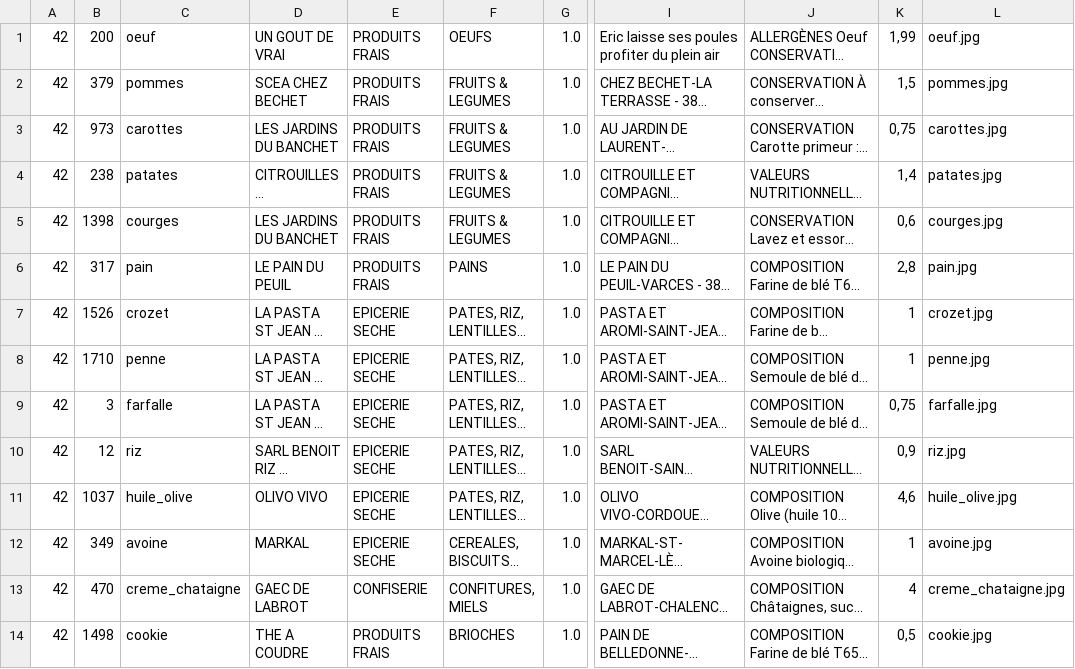
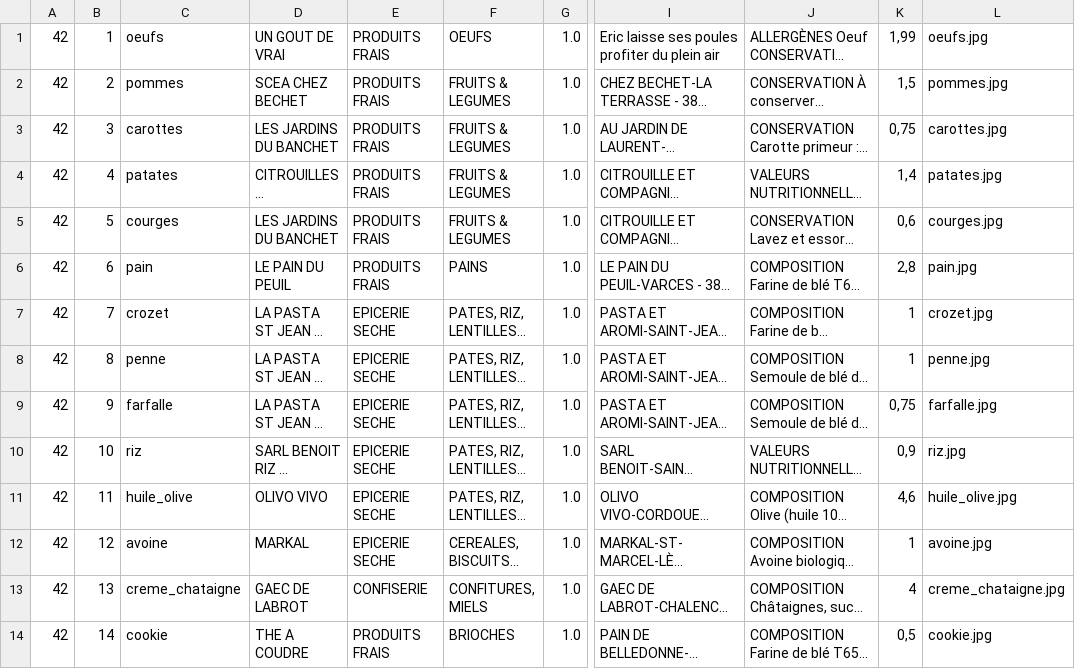
Before and after one commit to MatteoDoyen/La-Bonne-Pioche, a CSV file: data/produits.csv, drawn as a sheet; only a part is shown, gaps mark what is left out; long unchanged cells end in …; the diff covers the shown part only; the diff names each change by its address in the sheet, - before the commit and + after, or states it on an @@ line.

Commit message:
affichage catalogues produits & produit seul au clic

```diff
--- a/data/produits.csv
+++ b/data/produits.csv
-B1: 200
+B1: 1
-C1: oeuf
+C1: oeufs
-L1: oeuf.jpg
+L1: oeufs.jpg
-B2: 379
+B2: 2
-B3: 973
+B3: 3
-B4: 238
+B4: 4
-B5: 1398
+B5: 5
-B6: 317
+B6: 6
-B7: 1526
+B7: 7
-B8: 1710
+B8: 8
-B9: 3
+B9: 9
-B10: 12
+B10: 10
-B11: 1037
+B11: 11
-B12: 349
+B12: 12
-B13: 470
+B13: 13
-B14: 1498
+B14: 14
```
Also changed, not shown: 27 edited cells elsewhere in this file, 12 other files.
